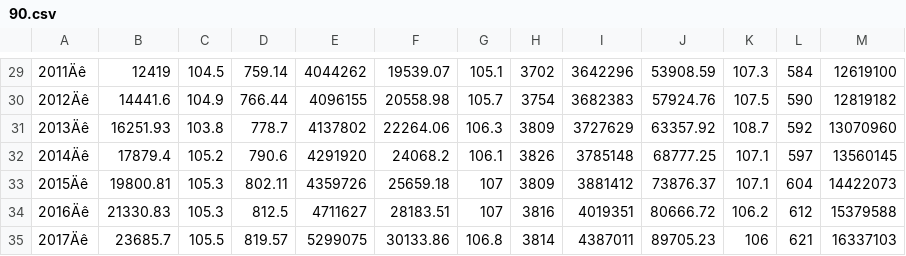
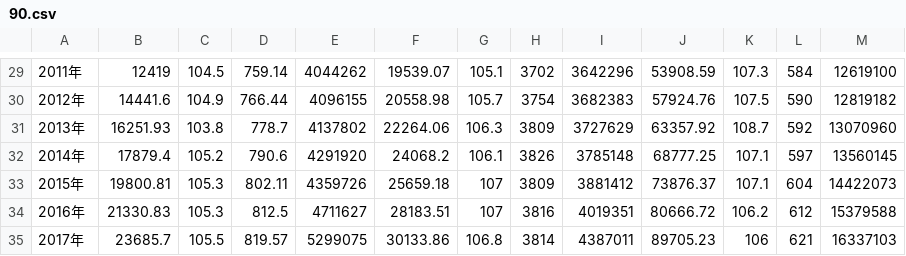
Before and after one commit to Yang-Yifan921/112, a CSV file: 90.csv, drawn as a sheet; only a part is shown, gaps mark what is left out; the diff covers the shown part only; the diff names each change by its address in the sheet, - before the commit and + after, or states it on an @@ line.

```diff
--- a/90.csv
+++ b/90.csv
-A29: 2011Äê
+A29: 2011年
-A30: 2012Äê
+A30: 2012年
-A31: 2013Äê
+A31: 2013年
-A32: 2014Äê
+A32: 2014年
-A33: 2015Äê
+A33: 2015年
-A34: 2016Äê
+A34: 2016年
-A35: 2017Äê
+A35: 2017年
```
Also changed, not shown: 31 edited cells elsewhere in this file.
